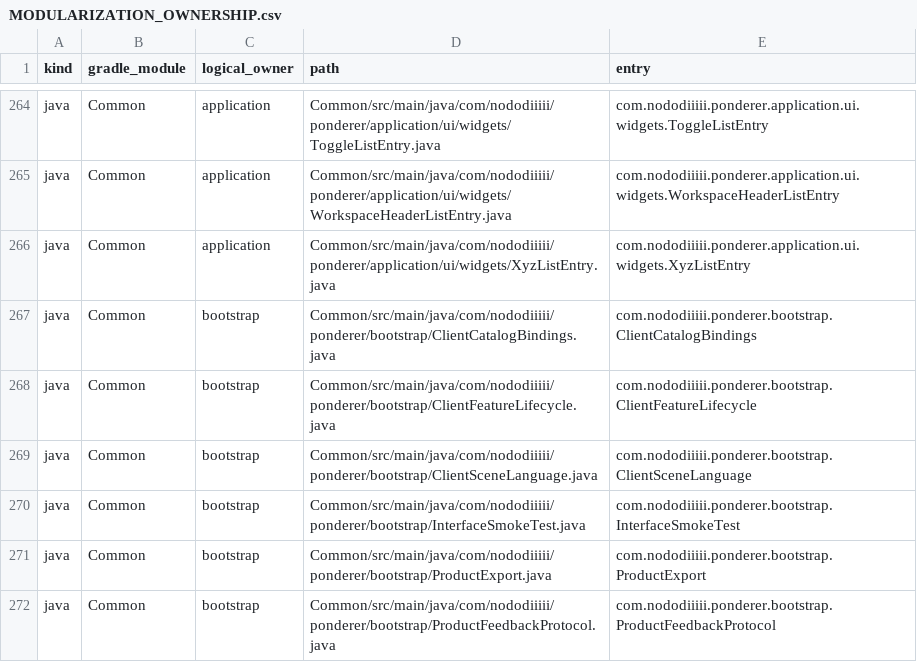
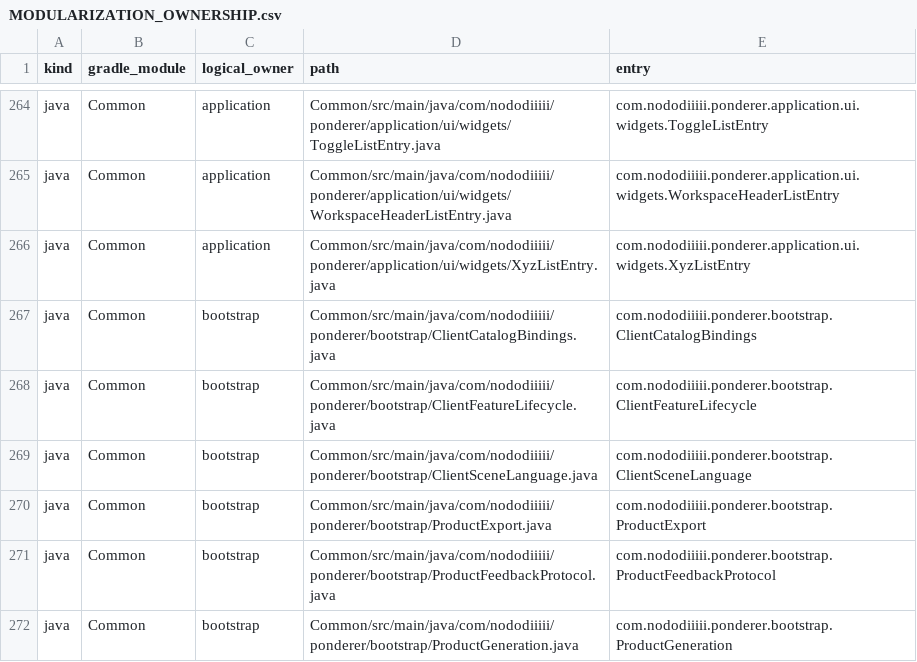
Before and after one commit to Nobodiiiii/Ponderer, a CSV file: docs/MODULARIZATION_OWNERSHIP.csv, drawn as a sheet; only a part is shown, gaps mark what is left out; the shorter side is filled out with more unchanged rows.

Commit message:
chore(tests): retain only AI module tests

```diff
--- a/docs/MODULARIZATION_OWNERSHIP.csv
+++ b/docs/MODULARIZATION_OWNERSHIP.csv
@@ -269,3 +269,2 @@ java,Common,bootstrap,Common/src/main/java/com/nododiiiii/ponderer/bootstrap/Cli
 java,Common,bootstrap,Common/src/main/java/com/nododiiiii/ponderer/bootstrap/ClientSceneLanguage.java,com.nododiiiii.ponderer.bootstrap.ClientSceneLanguage
-java,Common,bootstrap,Common/src/main/java/com/nododiiiii/ponderer/bootstrap/InterfaceSmokeTest.java,com.nododiiiii.ponderer.bootstrap.InterfaceSmokeTest
 java,Common,bootstrap,Common/src/main/java/com/nododiiiii/ponderer/bootstrap/ProductExport.java,com.nododiiiii.ponderer.bootstrap.ProductExport
```
Also changed, not shown: 18 other files.
